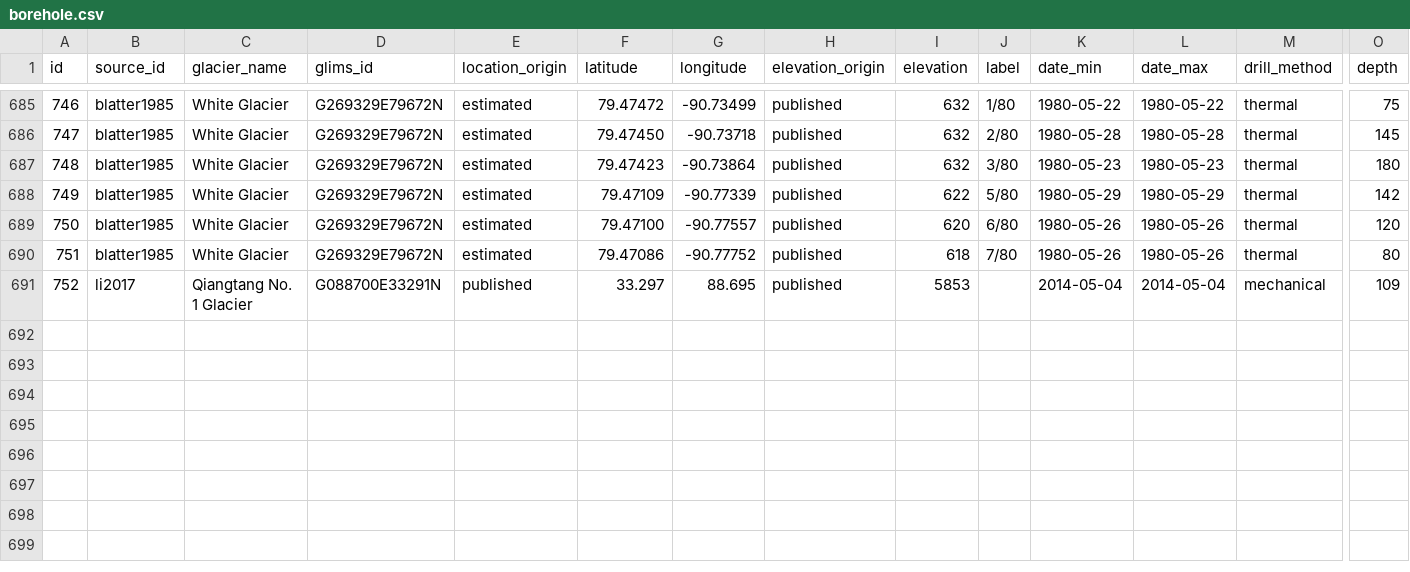
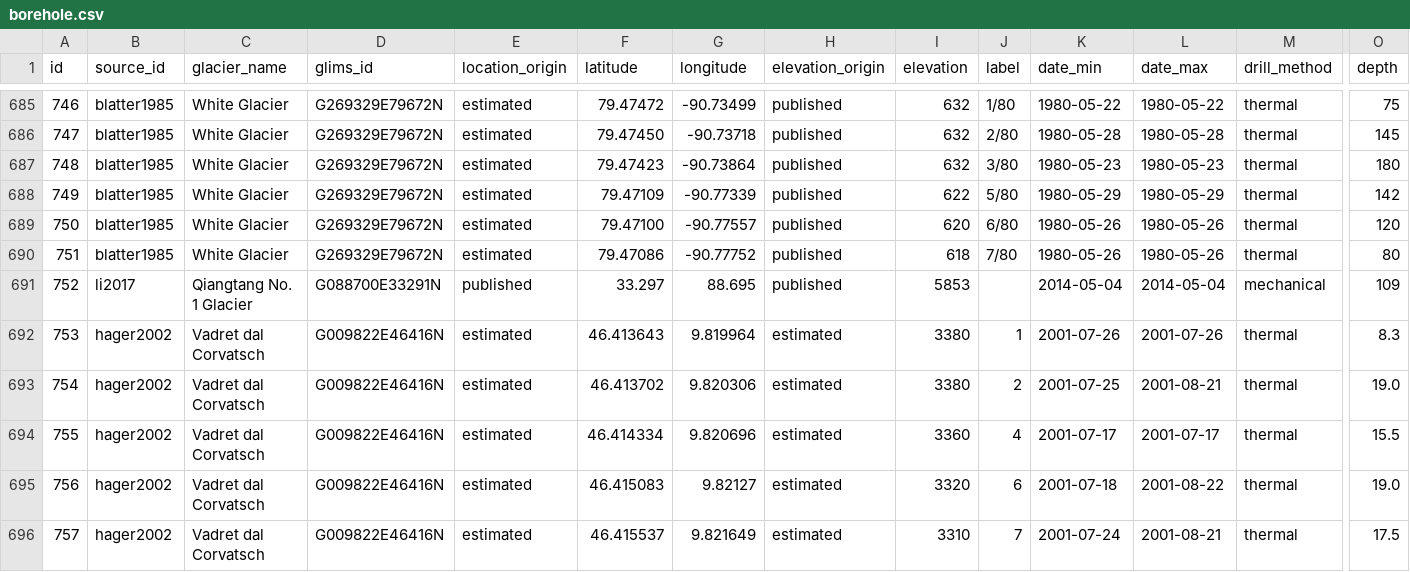
Before and after one commit to mjacqu/glenglat, a CSV file: data/borehole.csv, drawn as a sheet; only a part is shown, gaps mark what is left out; rows hold the shown columns only; the diff covers the shown part only; the diff names each change by its address in the sheet, - before the commit and + after, or states it on an @@ line.

Commit message:
Add Corvatsch boreholes from hager2002
Replaces data for borehole 92 from haeberli2004

```diff
--- a/data/borehole.csv
+++ b/data/borehole.csv
+row 692: 753 | hager2002 | Vadret dal Corvatsch | G009822E46416N | estimated | 46.413643 | 9.819964 | estimated | 3380 | 1 | 2001-07-26 | 2001-07-26 | thermal | 8.3
+row 693: 754 | hager2002 | Vadret dal Corvatsch | G009822E46416N | estimated | 46.413702 | 9.820306 | estimated | 3380 | 2 | 2001-07-25 | 2001-08-21 | thermal | 19.0
+row 694: 755 | hager2002 | Vadret dal Corvatsch | G009822E46416N | estimated | 46.414334 | 9.820696 | estimated | 3360 | 4 | 2001-07-17 | 2001-07-17 | thermal | 15.5
+row 695: 756 | hager2002 | Vadret dal Corvatsch | G009822E46416N | estimated | 46.415083 | 9.82127 | estimated | 3320 | 6 | 2001-07-18 | 2001-08-22 | thermal | 19.0
+row 696: 757 | hager2002 | Vadret dal Corvatsch | G009822E46416N | estimated | 46.415537 | 9.821649 | estimated | 3310 | 7 | 2001-07-24 | 2001-08-21 | thermal | 17.5
```
Also changed, not shown: 4 added rows and 11 edited cells elsewhere in this file, data/measurement.csv, data/profile.csv, 22 other files.
